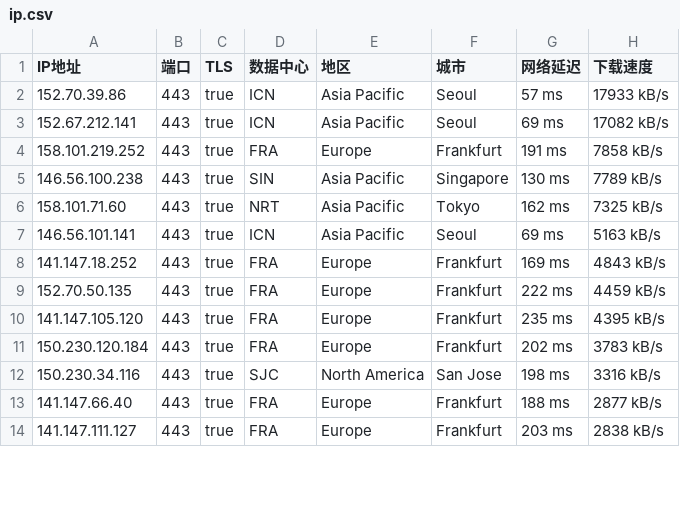
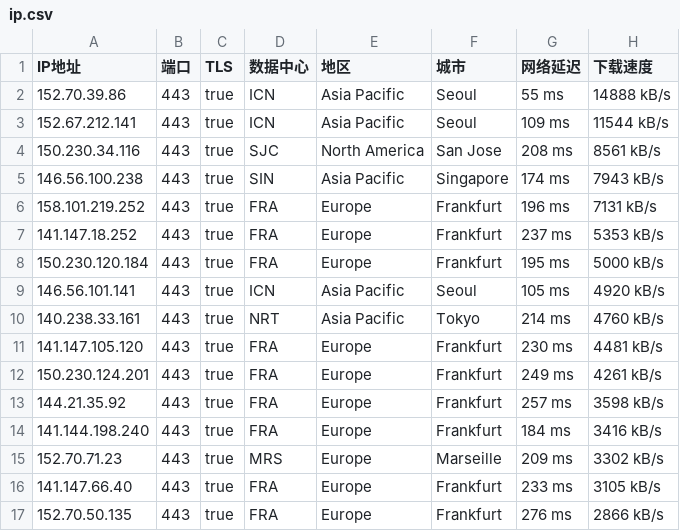
Before and after one commit to ailx1101/Cloudflare-IP-SpeedTest, a CSV file: ip.csv, drawn as a sheet; only a part is shown; the diff covers the shown part only.

Commit message:
update ip.csv

```diff
--- a/ip.csv
+++ b/ip.csv
@@ -1,14 +1,17 @@
 IP地址,端口,TLS,数据中心,地区,城市,网络延迟,下载速度
-152.70.39.86,443,true,ICN,Asia Pacific,Seoul,57 ms,17933 kB/s
-152.67.212.141,443,true,ICN,Asia Pacific,Seoul,69 ms,17082 kB/s
-158.101.219.252,443,true,FRA,Europe,Frankfurt,191 ms,7858 kB/s
-146.56.100.238,443,true,SIN,Asia Pacific,Singapore,130 ms,7789 kB/s
-158.101.71.60,443,true,NRT,Asia Pacific,Tokyo,162 ms,7325 kB/s
-146.56.101.141,443,true,ICN,Asia Pacific,Seoul,69 ms,5163 kB/s
-141.147.18.252,443,true,FRA,Europe,Frankfurt,169 ms,4843 kB/s
-152.70.50.135,443,true,FRA,Europe,Frankfurt,222 ms,4459 kB/s
-141.147.105.120,443,true,FRA,Europe,Frankfurt,235 ms,4395 kB/s
-150.230.120.184,443,true,FRA,Europe,Frankfurt,202 ms,3783 kB/s
-150.230.34.116,443,true,SJC,North America,San Jose,198 ms,3316 kB/s
-141.147.66.40,443,true,FRA,Europe,Frankfurt,188 ms,2877 kB/s
-141.147.111.127,443,true,FRA,Europe,Frankfurt,203 ms,2838 kB/s
+152.70.39.86,443,true,ICN,Asia Pacific,Seoul,55 ms,14888 kB/s
+152.67.212.141,443,true,ICN,Asia Pacific,Seoul,109 ms,11544 kB/s
+150.230.34.116,443,true,SJC,North America,San Jose,208 ms,8561 kB/s
+146.56.100.238,443,true,SIN,Asia Pacific,Singapore,174 ms,7943 kB/s
+158.101.219.252,443,true,FRA,Europe,Frankfurt,196 ms,7131 kB/s
+141.147.18.252,443,true,FRA,Europe,Frankfurt,237 ms,5353 kB/s
+150.230.120.184,443,true,FRA,Europe,Frankfurt,195 ms,5000 kB/s
+146.56.101.141,443,true,ICN,Asia Pacific,Seoul,105 ms,4920 kB/s
+140.238.33.161,443,true,NRT,Asia Pacific,Tokyo,214 ms,4760 kB/s
+141.147.105.120,443,true,FRA,Europe,Frankfurt,230 ms,4481 kB/s
+150.230.124.201,443,true,FRA,Europe,Frankfurt,249 ms,4261 kB/s
+144.21.35.92,443,true,FRA,Europe,Frankfurt,257 ms,3598 kB/s
+141.144.198.240,443,true,FRA,Europe,Frankfurt,184 ms,3416 kB/s
+152.70.71.23,443,true,MRS,Europe,Marseille,209 ms,3302 kB/s
+141.147.66.40,443,true,FRA,Europe,Frankfurt,233 ms,3105 kB/s
+152.70.50.135,443,true,FRA,Europe,Frankfurt,276 ms,2866 kB/s
```
Also changed, not shown: 4 added rows, 2 removed rows and 10 edited cells elsewhere in this file.
